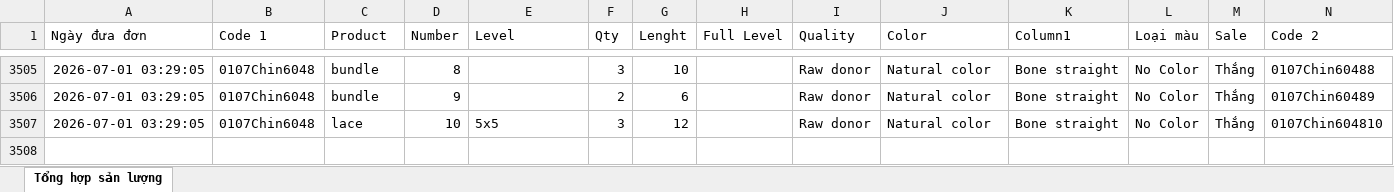
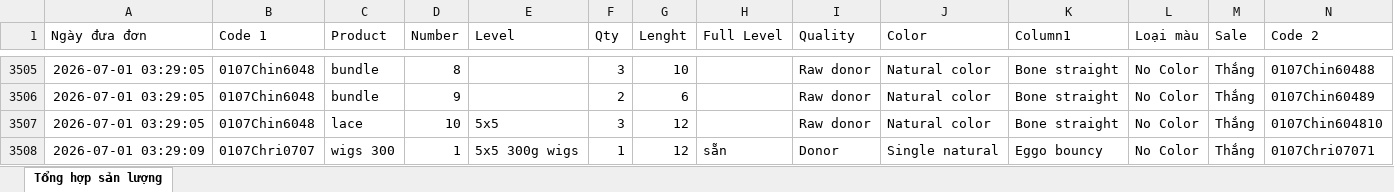
Before and after one commit to dobangnhi-gif/dobangnhi, an Excel workbook: data/tong_hop_san_luong.xlsx, sheet Tổng hợp sản lượng, drawn as a sheet; only a part is shown, gaps mark what is left out; values as stored, in another font and other column widths than the file's, no borders; the diff names each change by its address in the sheet, - before the commit and + after, or states it on an @@ line.

Commit message:
Update tong_hop_san_luong.xlsx

```diff
--- a/data/tong_hop_san_luong.xlsx (sheet Tổng hợp sản lượng)
+++ b/data/tong_hop_san_luong.xlsx (sheet Tổng hợp sản lượng)
+row 3508: 2026-07-01 03:29:09 | 0107Chri0707 | wigs 300 | 1 | 5x5 300g wigs | 1 | 12 | sẵn | Donor | Single natural | Eggo bouncy | No Color | Thắng | 0107Chri07071
```
